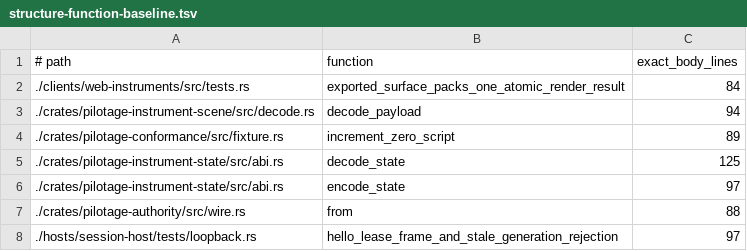
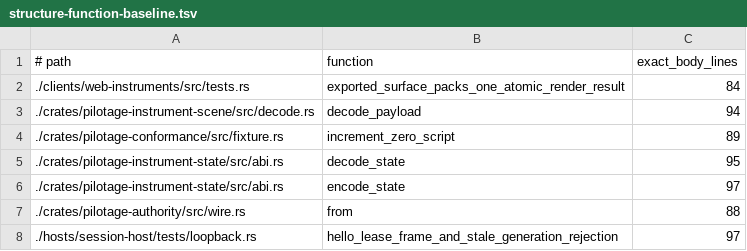
Before and after one commit to luofang34/Indicate, a TSV file: scripts/structure-function-baseline.tsv, drawn as a sheet.

```diff
--- a/scripts/structure-function-baseline.tsv
+++ b/scripts/structure-function-baseline.tsv
@@ -4,3 +4,3 @@
 ./crates/pilotage-conformance/src/fixture.rs	increment_zero_script	89
-./crates/pilotage-instrument-state/src/abi.rs	decode_state	125
+./crates/pilotage-instrument-state/src/abi.rs	decode_state	95
 ./crates/pilotage-instrument-state/src/abi.rs	encode_state	97
```
Also changed, not shown: 31 other files.
